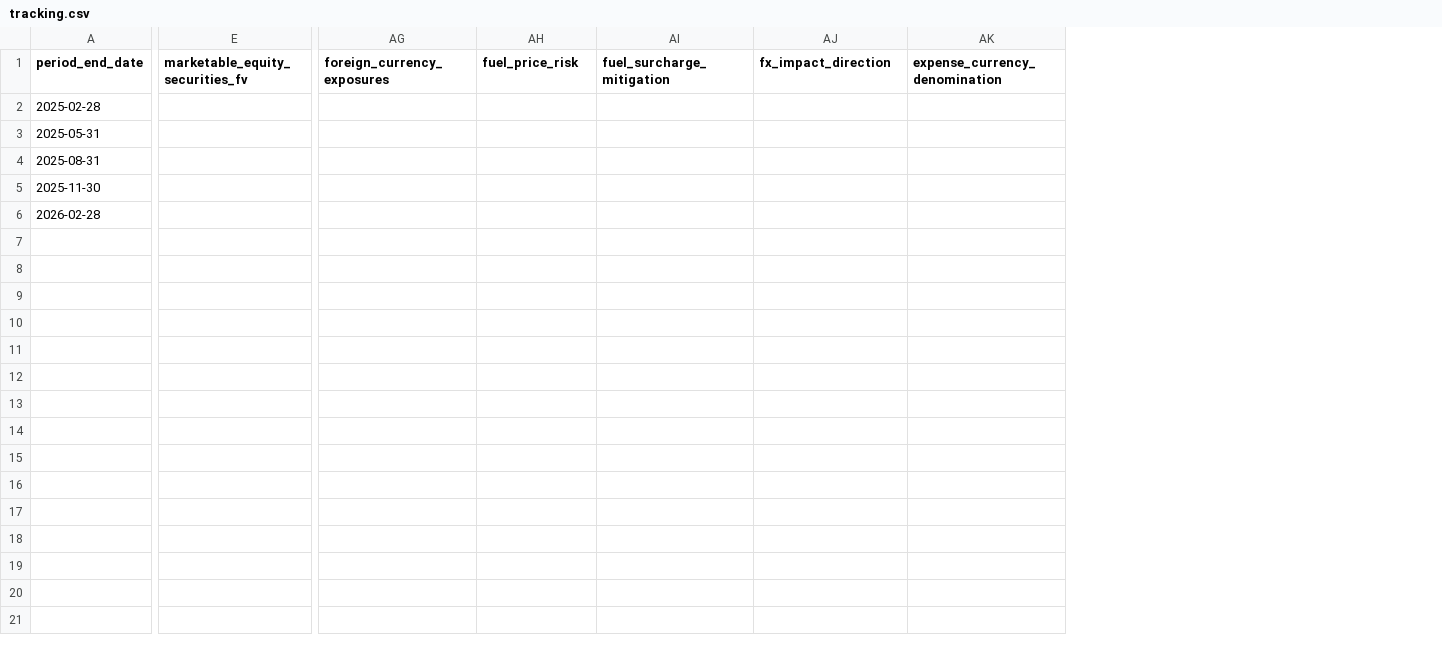
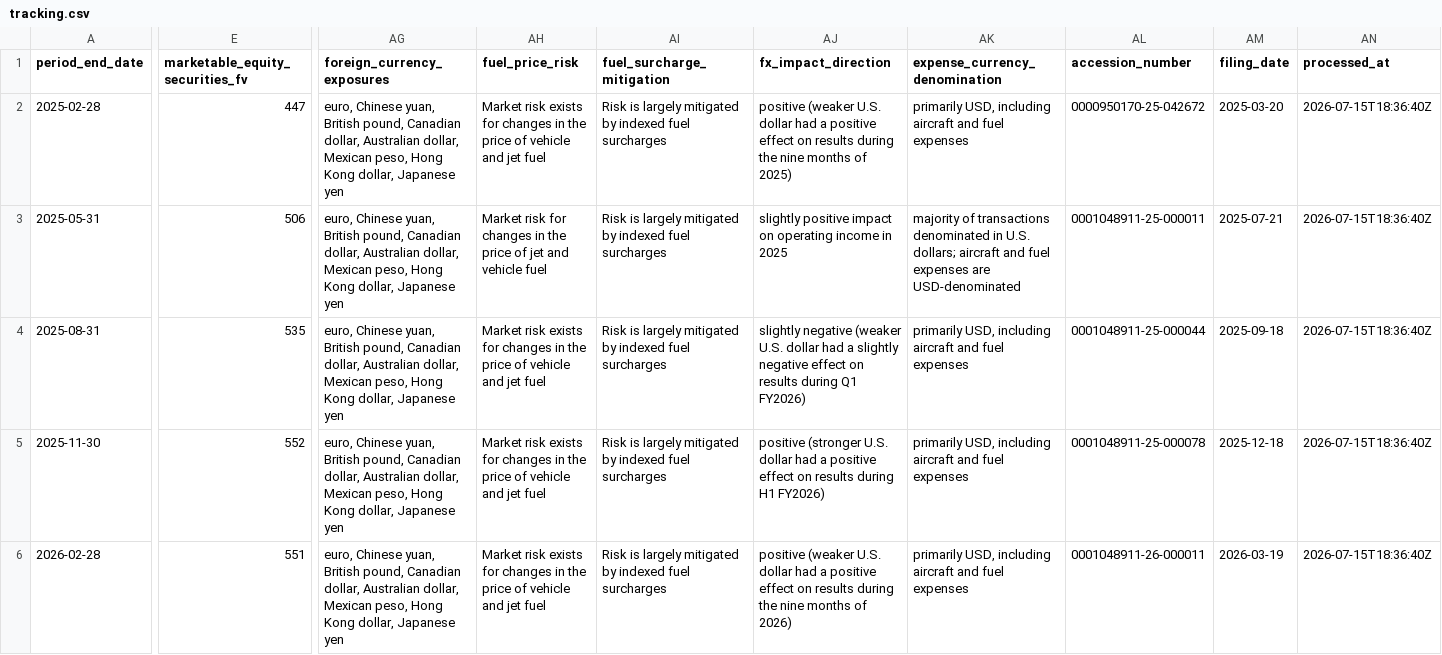
Before and after one commit to lukasbecker36-dot/sec-derivatives-, a CSV file: output/fdx/tracking.csv, drawn as a sheet; only a part is shown, gaps mark what is left out; the diff covers the shown part only; the diff names each change by its address in the sheet, - before the commit and + after, or states it on an @@ line.

```diff
--- a/output/fdx/tracking.csv
+++ b/output/fdx/tracking.csv
+column AL (accession_number), rows 2-6: 0000950170-25-042672 | 0001048911-25-000011 | 0001048911-25-000044 | 0001048911-25-000078 | 0001048911-26-000011
+column AM (filing_date), rows 2-6: 2025-03-20 | 2025-07-21 | 2025-09-18 | 2025-12-18 | 2026-03-19
+column AN (processed_at), rows 2-6: all 2026-07-15T18:36:40Z
-E2 (marketable_equity_securities_fv): (empty)
+E2 (marketable_equity_securities_fv): 447
-AG2:AG6 (foreign_currency_exposures): (empty)
+AG2:AG6 (foreign_currency_exposures): euro, Chinese yuan, British pound, Canadian dollar, Australian dollar, Mexican peso, Hong Kong dollar, Japanese yen
-AH2 (fuel_price_risk): (empty)
+AH2 (fuel_price_risk): Market risk exists for changes in the price of vehicle and jet fuel
-AI2:AI6 (fuel_surcharge_mitigation): (empty)
+AI2:AI6 (fuel_surcharge_mitigation): Risk is largely mitigated by indexed fuel surcharges
-AJ2 (fx_impact_direction): (empty)
+AJ2 (fx_impact_direction): positive (weaker U.S. dollar had a positive effect on results during the nine months of 2025)
-AK2 (expense_currency_denomination): (empty)
+AK2 (expense_currency_denomination): primarily USD, including aircraft and fuel expenses
-E3 (marketable_equity_securities_fv): (empty)
+E3 (marketable_equity_securities_fv): 506
-AH3 (fuel_price_risk): (empty)
+AH3 (fuel_price_risk): Market risk for changes in the price of jet and vehicle fuel
-AJ3 (fx_impact_direction): (empty)
+AJ3 (fx_impact_direction): slightly positive impact on operating income in 2025
-AK3 (expense_currency_denomination): (empty)
+AK3 (expense_currency_denomination): majority of transactions denominated in U.S. dollars; aircraft and fuel expenses are USD-denominated
-E4 (marketable_equity_securities_fv): (empty)
+E4 (marketable_equity_securities_fv): 535
-AH4:AH6 (fuel_price_risk): (empty)
+AH4:AH6 (fuel_price_risk): Market risk exists for changes in the price of vehicle and jet fuel
-AJ4 (fx_impact_direction): (empty)
+AJ4 (fx_impact_direction): slightly negative (weaker U.S. dollar had a slightly negative effect on results during Q1 FY2026)
-AK4:AK6 (expense_currency_denomination): (empty)
+AK4:AK6 (expense_currency_denomination): primarily USD, including aircraft and fuel expenses
-E5 (marketable_equity_securities_fv): (empty)
+E5 (marketable_equity_securities_fv): 552
-AJ5 (fx_impact_direction): (empty)
+AJ5 (fx_impact_direction): positive (stronger U.S. dollar had a positive effect on results during H1 FY2026)
-E6 (marketable_equity_securities_fv): (empty)
+E6 (marketable_equity_securities_fv): 551
-AJ6 (fx_impact_direction): (empty)
+AJ6 (fx_impact_direction): positive (weaker U.S. dollar had a positive effect on results during the nine months of 2026)
```
Also changed, not shown: 1 added column and 7 edited cells elsewhere in this file, backfill/state.csv, output/ge/tracking.csv, 14 other files.
